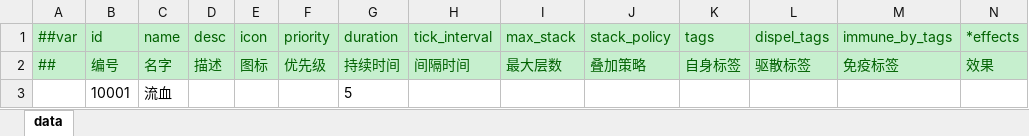
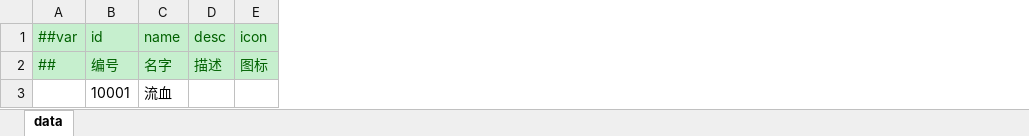
Before and after one commit to jrainstar/wecs, an Excel workbook: Shared/Configs/Datas/gameplay/buff.xlsx, sheet data, drawn as a sheet; values as stored, in another font and other column widths than the file's, no borders; the diff names each change by its address in the sheet, - before the commit and + after, or states it on an @@ line.

```diff
--- a/Shared/Configs/Datas/gameplay/buff.xlsx (sheet data)
+++ b/Shared/Configs/Datas/gameplay/buff.xlsx (sheet data)
-column F (priority), row 2: 优先级
-column G (duration), rows 2-3: 持续时间 | 5
-column H (tick_interval), row 2: 间隔时间
-column I (max_stack), row 2: 最大层数
-column J (stack_policy), row 2: 叠加策略
-column K (tags), row 2: 自身标签
-column L (dispel_tags), row 2: 驱散标签
-column M (immune_by_tags), row 2: 免疫标签
-column N (*effects), row 2: 效果
```
Also changed, not shown: 5 other files.
